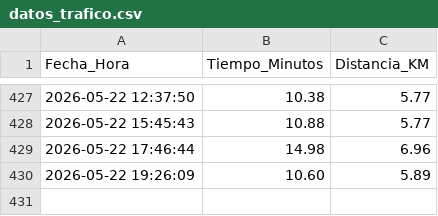
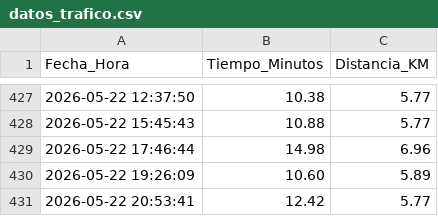
Before and after one commit to fernandoabarzua-star/monitor-trafico-san-pedro, a CSV file: datos_trafico.csv, drawn as a sheet; only a part is shown, gaps mark what is left out; the diff names each change by its address in the sheet, - before the commit and + after, or states it on an @@ line.

```diff
--- a/datos_trafico.csv
+++ b/datos_trafico.csv
+row 431: 2026-05-22 20:53:41 | 12.42 | 5.77
```
